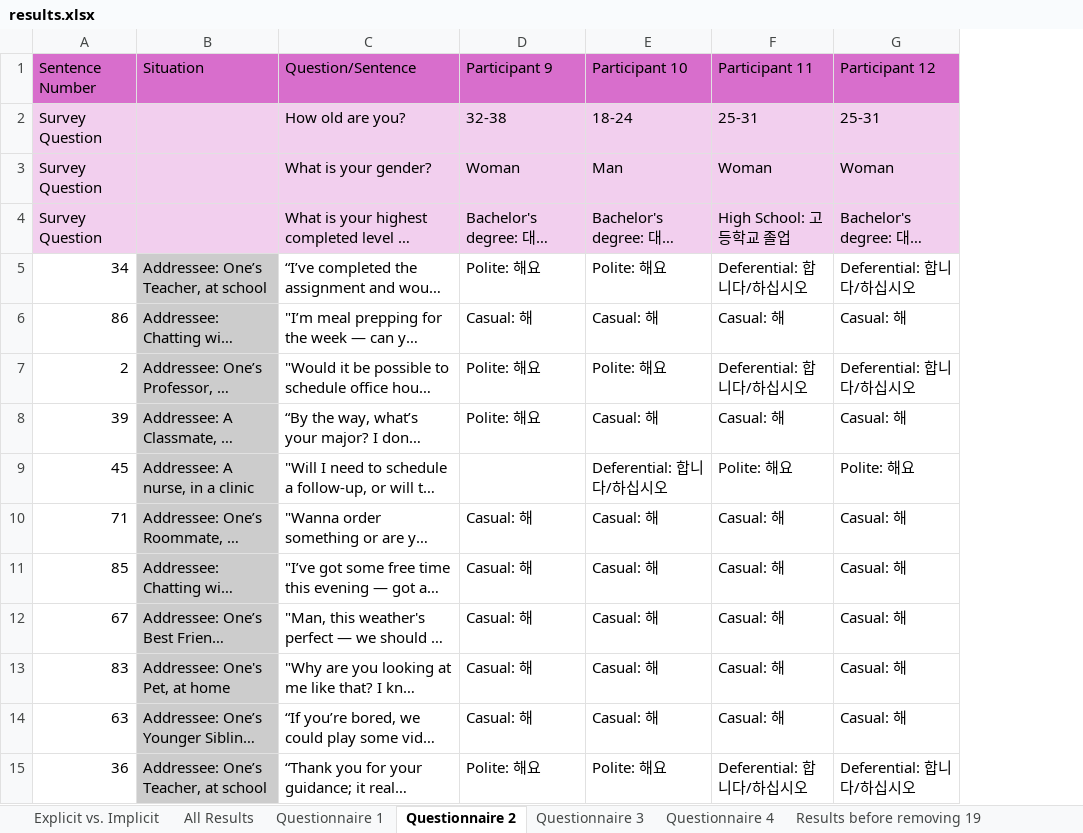
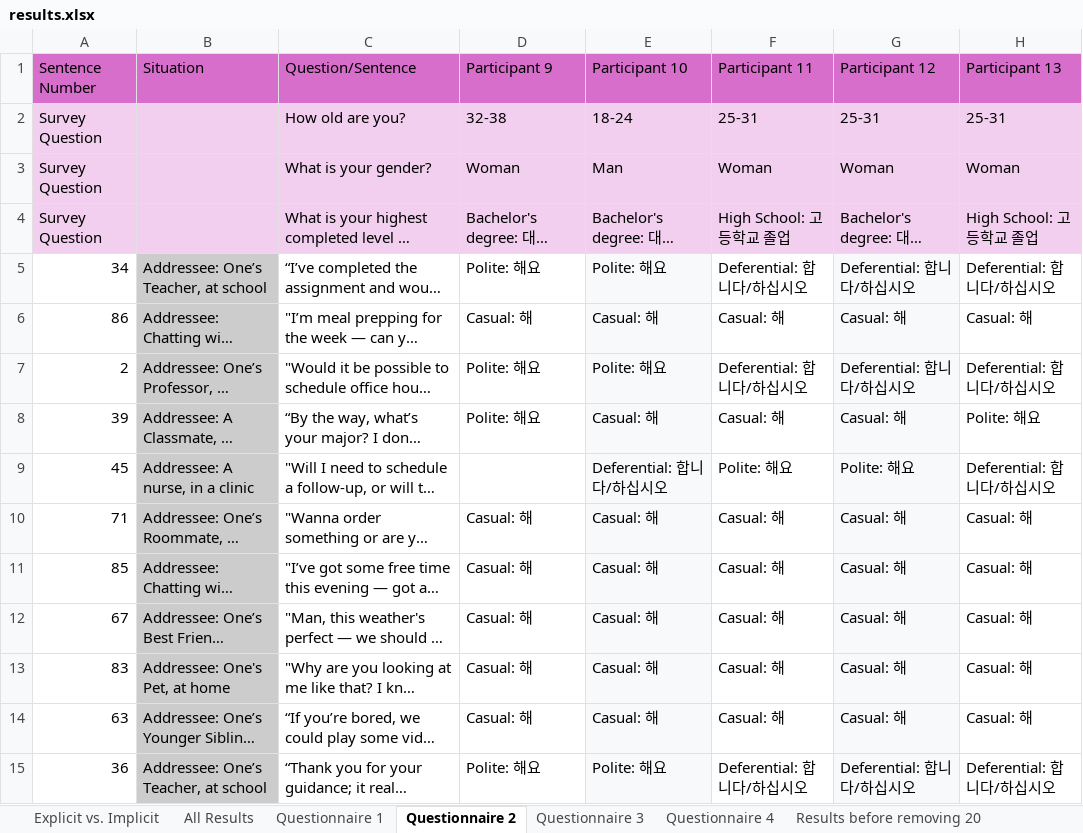
Before and after one commit to MinhDucBui/KoreanHonorifics, an Excel workbook: data/results.xlsx, sheet Questionnaire 2, drawn as a sheet; only a part is shown; long unchanged cells end in …; values as stored, in another font and other column widths than the file's, no borders; conditional formats not drawn; the diff covers the shown part only; the diff names each change by its address in the sheet, - before the commit and + after, or states it on an @@ line.

```diff
--- a/data/results.xlsx (sheet Questionnaire 2)
+++ b/data/results.xlsx (sheet Questionnaire 2)
-sheet tab: Results before removing 19
+sheet tab: Results before removing 20
+column H (Participant 13), rows 2-15: 25-31 | Woman | High School: 고등학교 졸업 | Deferential: 합니다/하십시오 | Casual: 해 | Deferential: 합니다/하십시오 | Polite: 해요 | Deferential: 합니다/하십시오 | Casual: 해 | Casual: 해 | Casual: 해 | Casual: 해 | Casual: 해 | Deferential: 합니다/하십시오
-E5:E15 fill: none
+E5:E15 fill: #F8F9FA
-G5:G15 fill: none
+G5:G15 fill: #F8F9FA
```
Also changed, not shown: cell formats elsewhere in this sheet, sheet Explicit vs. Implicit, sheet All Results, sheet Results before removing 20, sheet Questionnaire 3, sheet Questionnaire 4, 7 other files.
